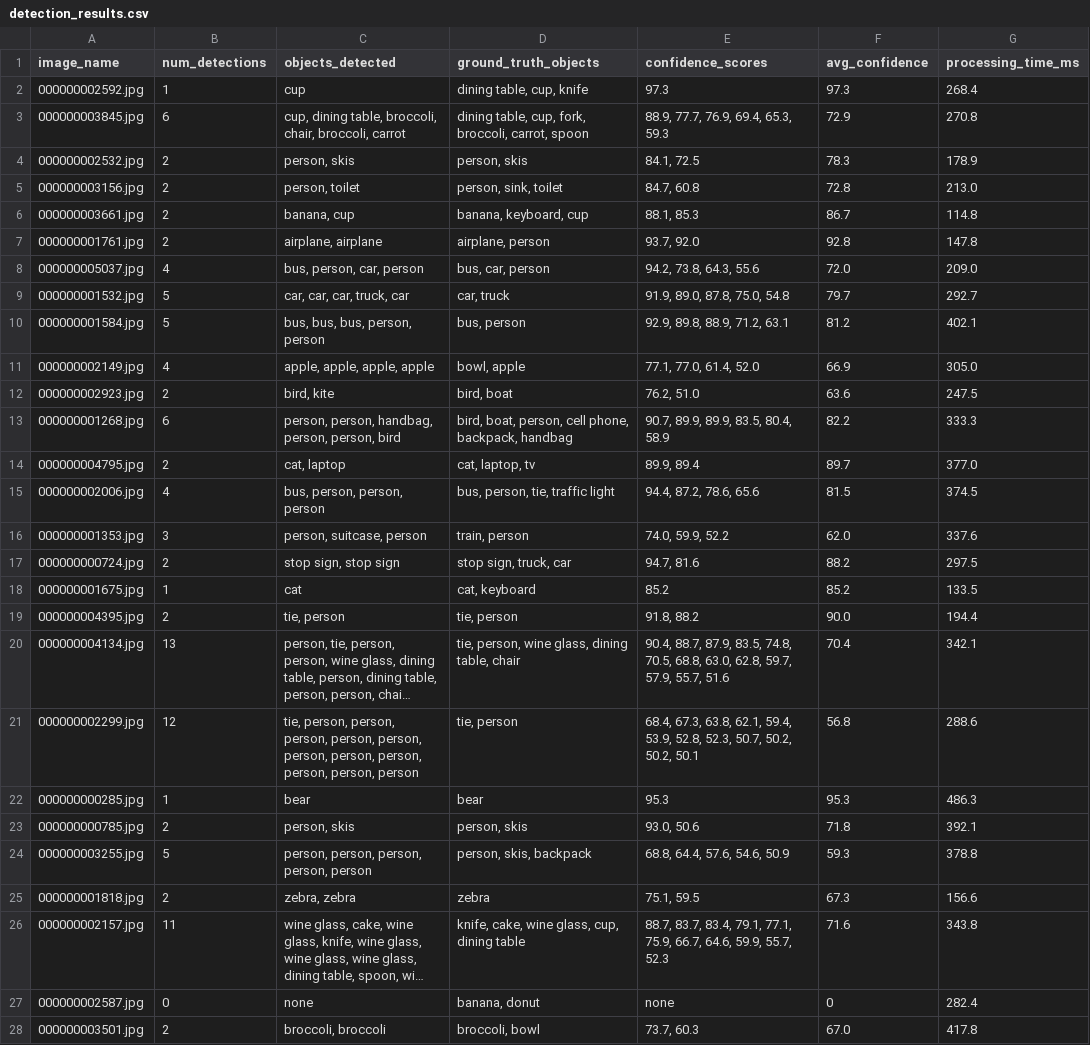
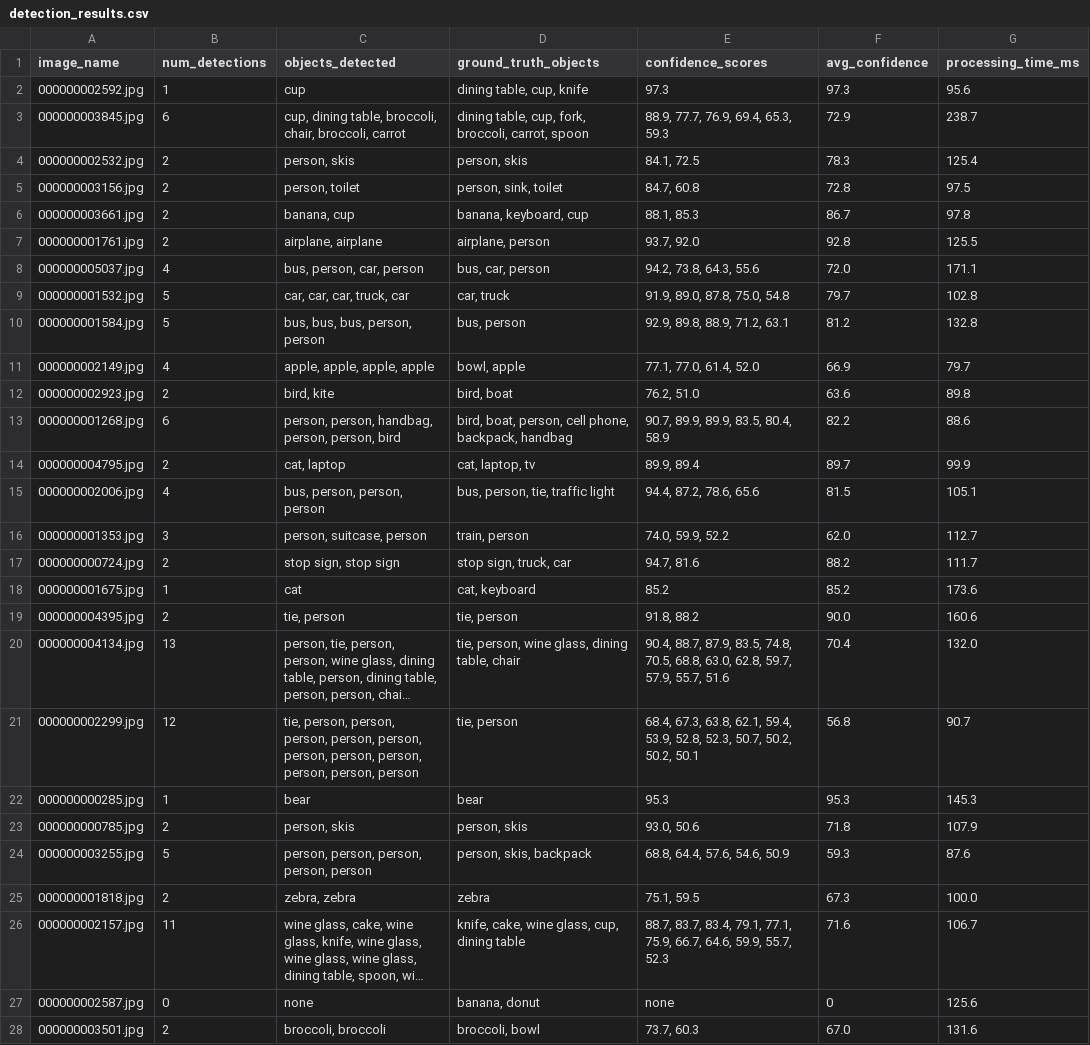
Before and after one commit to birat1/COM3025-CW, a CSV file: data/detection_results.csv, drawn as a sheet; only a part is shown; long unchanged cells end in …; the diff covers the shown part only; the diff names each change by its address in the sheet, - before the commit and + after, or states it on an @@ line.

```diff
--- a/data/detection_results.csv
+++ b/data/detection_results.csv
-G2 (processing_time_ms): 268.4
+G2 (processing_time_ms): 95.6
-G3 (processing_time_ms): 270.8
+G3 (processing_time_ms): 238.7
-G4 (processing_time_ms): 178.9
+G4 (processing_time_ms): 125.4
-G5 (processing_time_ms): 213.0
+G5 (processing_time_ms): 97.5
-G6 (processing_time_ms): 114.8
+G6 (processing_time_ms): 97.8
-G7 (processing_time_ms): 147.8
+G7 (processing_time_ms): 125.5
-G8 (processing_time_ms): 209.0
+G8 (processing_time_ms): 171.1
-G9 (processing_time_ms): 292.7
+G9 (processing_time_ms): 102.8
-G10 (processing_time_ms): 402.1
+G10 (processing_time_ms): 132.8
-G11 (processing_time_ms): 305.0
+G11 (processing_time_ms): 79.7
-G12 (processing_time_ms): 247.5
+G12 (processing_time_ms): 89.8
-G13 (processing_time_ms): 333.3
+G13 (processing_time_ms): 88.6
-G14 (processing_time_ms): 377.0
+G14 (processing_time_ms): 99.9
-G15 (processing_time_ms): 374.5
+G15 (processing_time_ms): 105.1
-G16 (processing_time_ms): 337.6
+G16 (processing_time_ms): 112.7
-G17 (processing_time_ms): 297.5
+G17 (processing_time_ms): 111.7
-G18 (processing_time_ms): 133.5
+G18 (processing_time_ms): 173.6
-G19 (processing_time_ms): 194.4
+G19 (processing_time_ms): 160.6
-G20 (processing_time_ms): 342.1
+G20 (processing_time_ms): 132.0
-G21 (processing_time_ms): 288.6
+G21 (processing_time_ms): 90.7
-G22 (processing_time_ms): 486.3
+G22 (processing_time_ms): 145.3
-G23 (processing_time_ms): 392.1
+G23 (processing_time_ms): 107.9
-G24 (processing_time_ms): 378.8
+G24 (processing_time_ms): 87.6
-G25 (processing_time_ms): 156.6
+G25 (processing_time_ms): 100.0
-G26 (processing_time_ms): 343.8
+G26 (processing_time_ms): 106.7
-G27 (processing_time_ms): 282.4
+G27 (processing_time_ms): 125.6
-G28 (processing_time_ms): 417.8
+G28 (processing_time_ms): 131.6
```
Also changed, not shown: 23 edited cells elsewhere in this file, data/baseline_results.csv, 2 other files.
